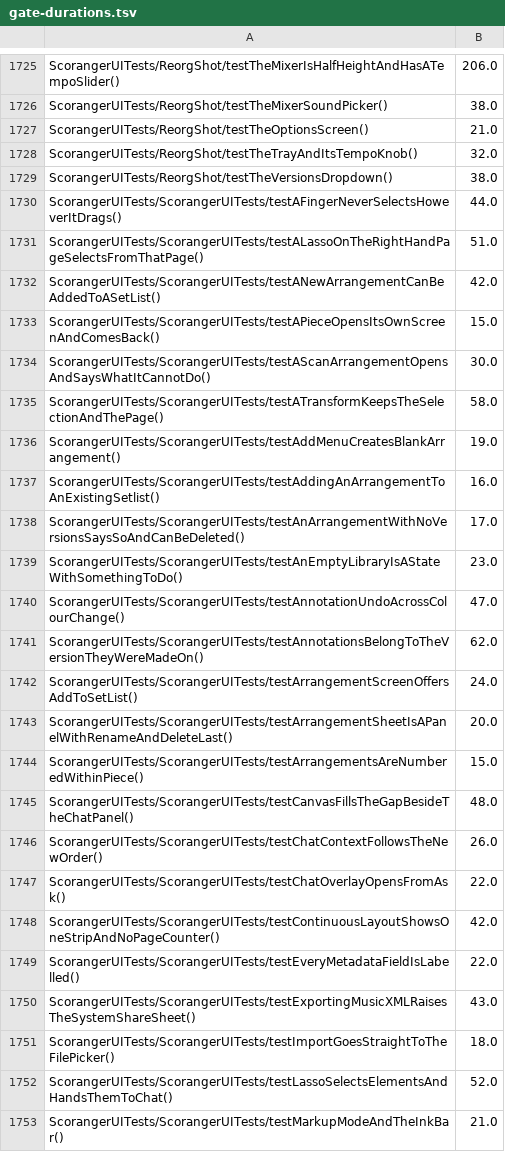
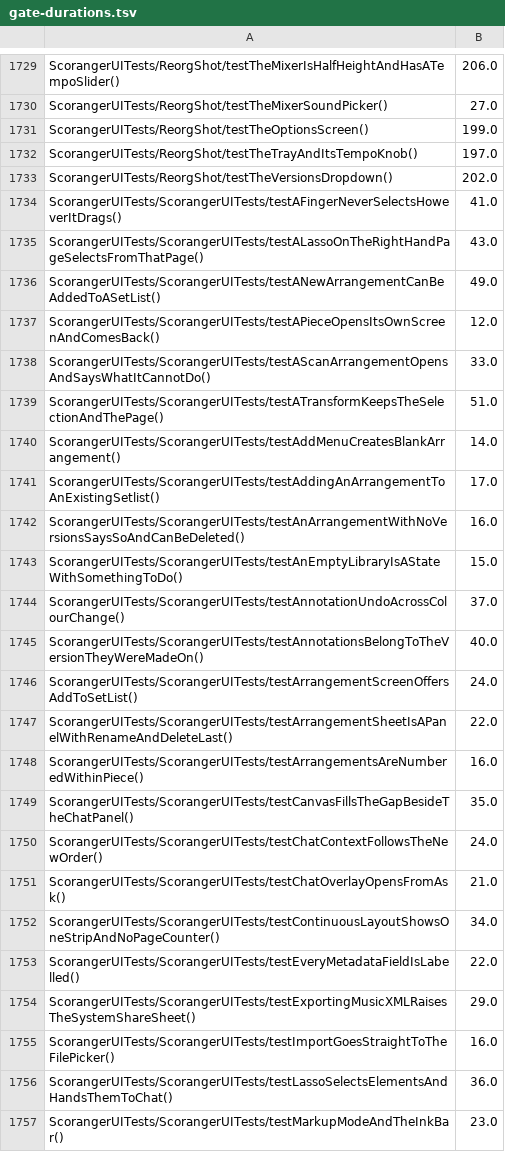
Before and after one commit to irllabs/scoranger, a TSV file: ios/scripts/gate-durations.tsv, drawn as a sheet; only a part is shown, gaps mark what is left out; addresses are those after the commit; the diff covers the shown part only; the diff names each change by its address in the sheet, - before the commit and + after, or states it on an @@ line.

```diff
--- a/ios/scripts/gate-durations.tsv
+++ b/ios/scripts/gate-durations.tsv
-B1730: 38.0
+B1730: 27.0
-B1731: 21.0
+B1731: 199.0
-B1732: 32.0
+B1732: 197.0
-B1733: 38.0
+B1733: 202.0
-B1734: 44.0
+B1734: 41.0
-B1735: 51.0
+B1735: 43.0
-B1736: 42.0
+B1736: 49.0
-B1737: 15.0
+B1737: 12.0
-B1738: 30.0
+B1738: 33.0
-B1739: 58.0
+B1739: 51.0
-B1740: 19.0
+B1740: 14.0
-B1741: 16.0
+B1741: 17.0
-B1742: 17.0
+B1742: 16.0
-B1743: 23.0
+B1743: 15.0
-B1744: 47.0
+B1744: 37.0
-B1745: 62.0
+B1745: 40.0
-B1747: 20.0
+B1747: 22.0
-B1748: 15.0
+B1748: 16.0
-B1749: 48.0
+B1749: 35.0
-B1750: 26.0
+B1750: 24.0
-B1751: 22.0
+B1751: 21.0
-B1752: 42.0
+B1752: 34.0
-B1754: 43.0
+B1754: 29.0
-B1755: 18.0
+B1755: 16.0
-B1756: 52.0
+B1756: 36.0
-B1757: 21.0
+B1757: 23.0
```
Also changed, not shown: 4 added rows and 161 edited cells elsewhere in this file, 1 other file.
